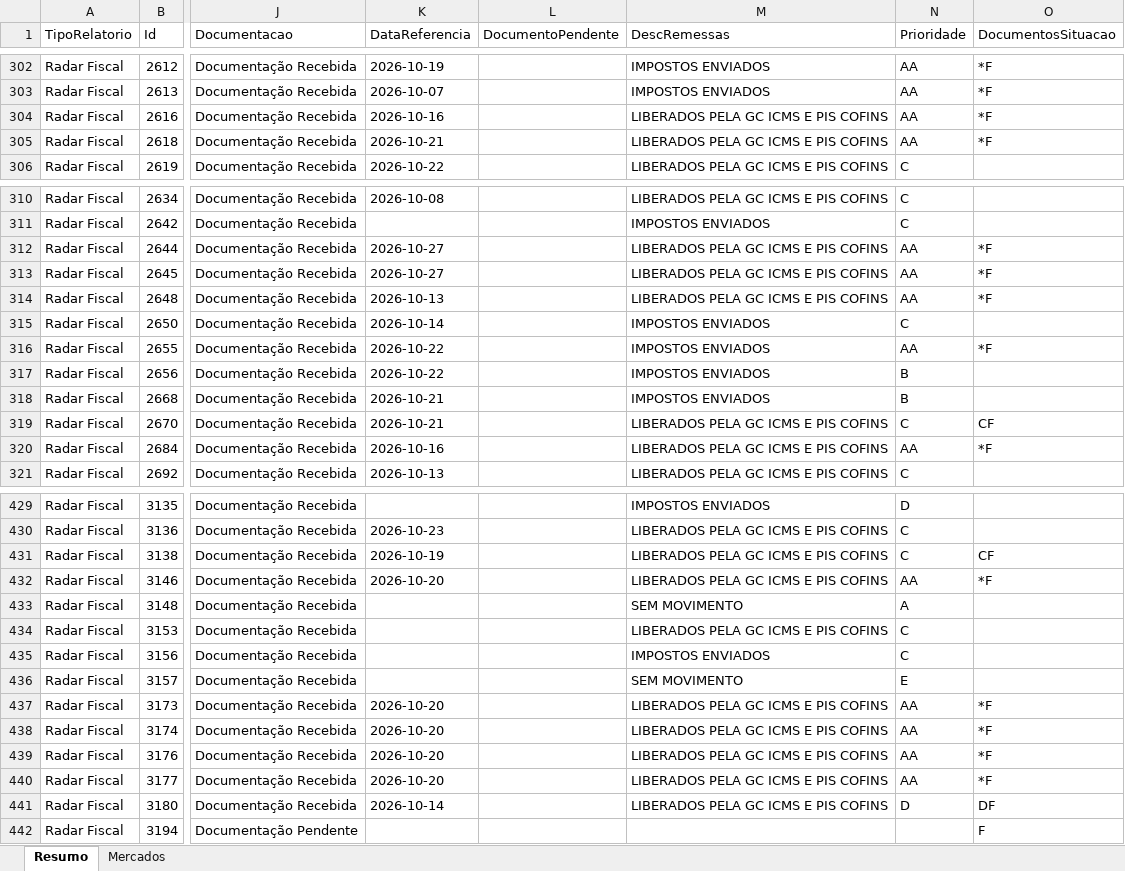
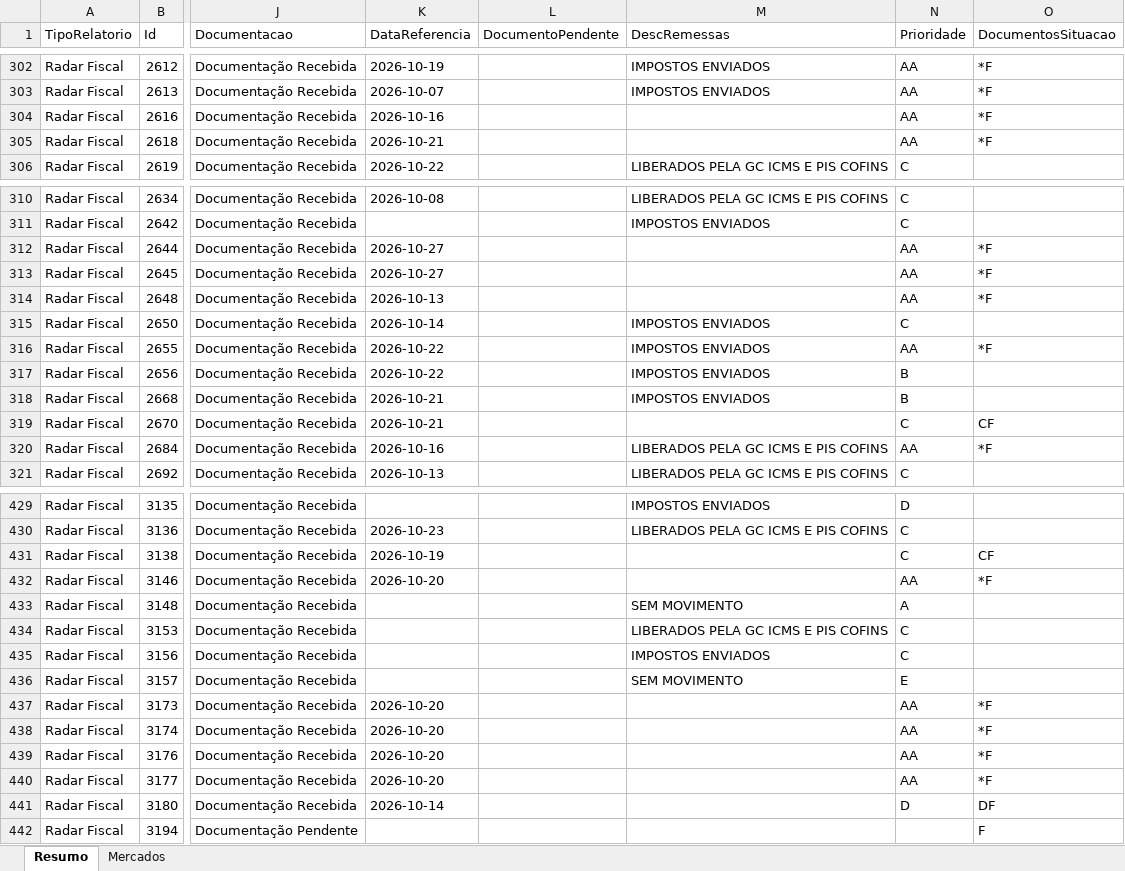
Before and after one commit to Controladoria-MG/Controle-de-Fechamentos, an Excel workbook: data/relatorio_fechamentos/resumo.xlsx, sheet Resumo, drawn as a sheet; only a part is shown, gaps mark what is left out; values as stored, in another font and other column widths than the file's, no borders; the diff covers the shown part only; the diff names each change by its address in the sheet, - before the commit and + after, or states it on an @@ line.

```diff
--- a/data/relatorio_fechamentos/resumo.xlsx (sheet Resumo)
+++ b/data/relatorio_fechamentos/resumo.xlsx (sheet Resumo)
-M304:M305 (DescRemessas): LIBERADOS PELA GC ICMS E PIS COFINS
+M304:M305 (DescRemessas): (empty)
-M312:M314 (DescRemessas): LIBERADOS PELA GC ICMS E PIS COFINS
+M312:M314 (DescRemessas): (empty)
-M319 (DescRemessas): LIBERADOS PELA GC ICMS E PIS COFINS
+M319 (DescRemessas): (empty)
-M431:M432 (DescRemessas): LIBERADOS PELA GC ICMS E PIS COFINS
+M431:M432 (DescRemessas): (empty)
-M437:M441 (DescRemessas): LIBERADOS PELA GC ICMS E PIS COFINS
+M437:M441 (DescRemessas): (empty)
```
Also changed, not shown: 120 edited cells elsewhere in this sheet, sheet Mercados, 3 other files.
